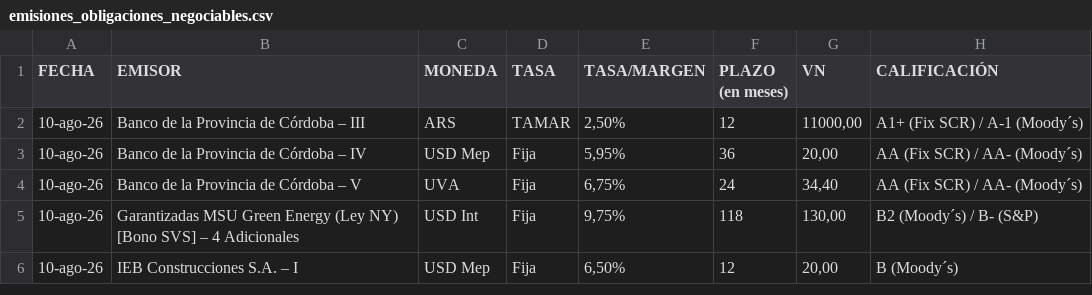
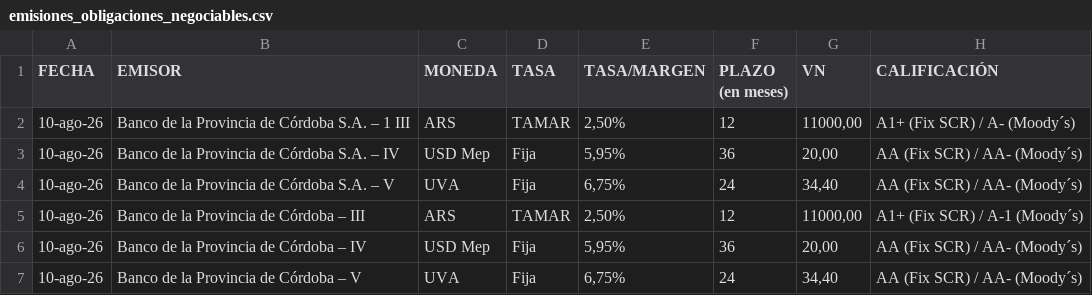
Before and after one commit to ramiellero/Caidas-de-deudas, a CSV file: emisiones_obligaciones_negociables.csv, drawn as a sheet; only a part is shown; the shorter side is filled out with more unchanged rows.

```diff
--- a/emisiones_obligaciones_negociables.csv
+++ b/emisiones_obligaciones_negociables.csv
@@ -1,2 +1,5 @@
 FECHA,EMISOR,MONEDA,TASA,TASA/MARGEN,PLAZO (en meses),VN,CALIFICACIÓN
+10-ago-26,Banco de la Provincia de Córdoba S.A. – 1 III,ARS,TAMAR,"2,50%",12,"11000,00",A1+ (Fix SCR) / A- (Moody´s)
+10-ago-26,Banco de la Provincia de Córdoba S.A. – IV,USD Mep,Fija,"5,95%",36,"20,00",AA (Fix SCR) / AA- (Moody´s)
+10-ago-26,Banco de la Provincia de Córdoba S.A. – V,UVA,Fija,"6,75%",24,"34,40",AA (Fix SCR) / AA- (Moody´s)
 10-ago-26,Banco de la Provincia de Córdoba – III,ARS,TAMAR,"2,50%",12,"11000,00",A1+ (Fix SCR) / A-1 (Moody´s)
```
Also changed, not shown: StoneX/deals.csv, 3 other files.
